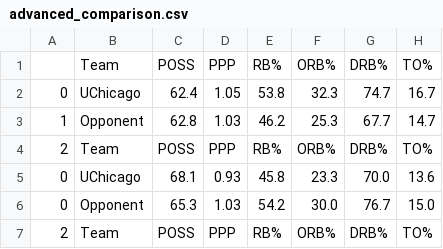
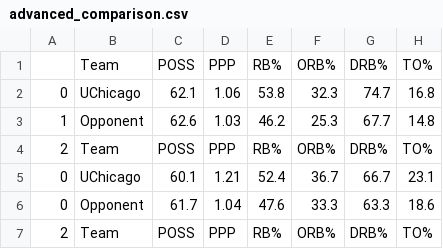
Before and after one commit to jeremydumalig/Chicago-Analytics, a CSV file: advanced_comparison.csv, drawn as a sheet.

```diff
--- a/advanced_comparison.csv
+++ b/advanced_comparison.csv
@@ -1,7 +1,7 @@
 ,Team,POSS,PPP,RB%,ORB%,DRB%,TO%
-0,UChicago,62.4,1.05,53.8,32.3,74.7,16.7
-1,Opponent,62.8,1.03,46.2,25.3,67.7,14.7
+0,UChicago,62.1,1.06,53.8,32.3,74.7,16.8
+1,Opponent,62.6,1.03,46.2,25.3,67.7,14.8
 2,Team,POSS,PPP,RB%,ORB%,DRB%,TO%
-0,UChicago,68.1,0.93,45.8,23.3,70.0,13.6
-0,Opponent,65.3,1.03,54.2,30.0,76.7,15.0
+0,UChicago,60.1,1.21,52.4,36.7,66.7,23.1
+0,Opponent,61.7,1.04,47.6,33.3,63.3,18.6
 2,Team,POSS,PPP,RB%,ORB%,DRB%,TO%
```
Also changed, not shown: head_to_head.csv, mbb_uaa_scout.csv, 17 other files.
